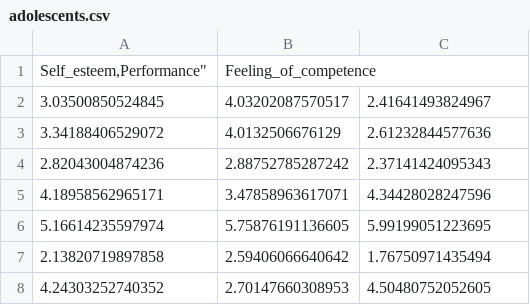
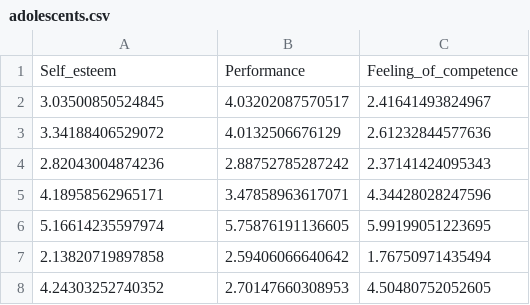
Before and after one commit to nubusch/psychology, a CSV file: adolescents.csv, drawn as a sheet; only a part is shown.

Commit message:
Update adolescents.csv

```diff
--- a/adolescents.csv
+++ b/adolescents.csv
@@ -1,2 +1,2 @@
-"Self_esteem,"Performance","Feeling_of_competence"
+"Self_esteem","Performance","Feeling_of_competence"
 3.03500850524845,4.03202087570517,2.41641493824967
```
